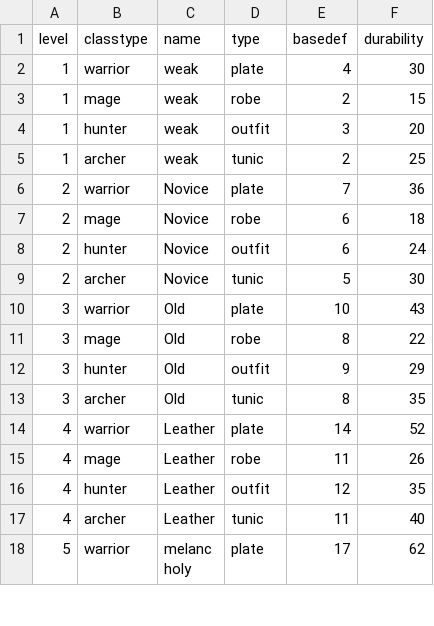
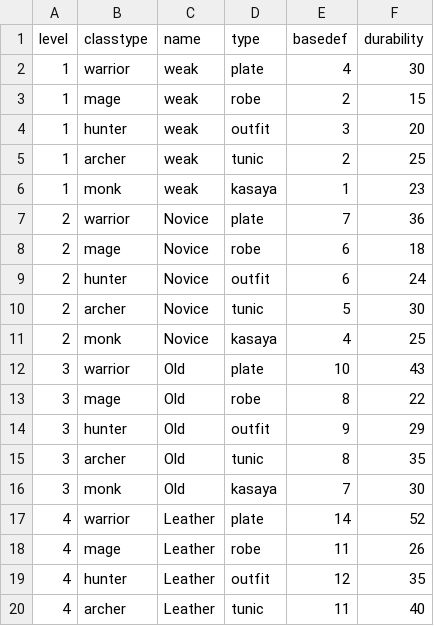
Before and after one commit to caleb-austin/PyRPG_Mini, a CSV file: csv/armor.csv, drawn as a sheet; only a part is shown; the shorter side is filled out with more unchanged rows; the diff covers the shown part only.

Commit message:
Creation of unique armor stats for Monk class

```diff
--- a/csv/armor.csv
+++ b/csv/armor.csv
@@ -5,2 +5,3 @@ level,classtype,name,type,basedef,durability
 1,archer,weak,tunic,2,25
+1,monk,weak,kasaya,1,23
 2,warrior,Novice,plate,7,36
@@ -9,2 +10,3 @@ level,classtype,name,type,basedef,durability
 2,archer,Novice,tunic,5,30
+2,monk,Novice,kasaya,4,25
 3,warrior,Old,plate,10,43
@@ -13,2 +15,3 @@ level,classtype,name,type,basedef,durability
 3,archer,Old,tunic,8,35
+3,monk,Old,kasaya,7,30
 4,warrior,Leather,plate,14,52
```
Also changed, not shown: 12 added rows elsewhere in this file.
